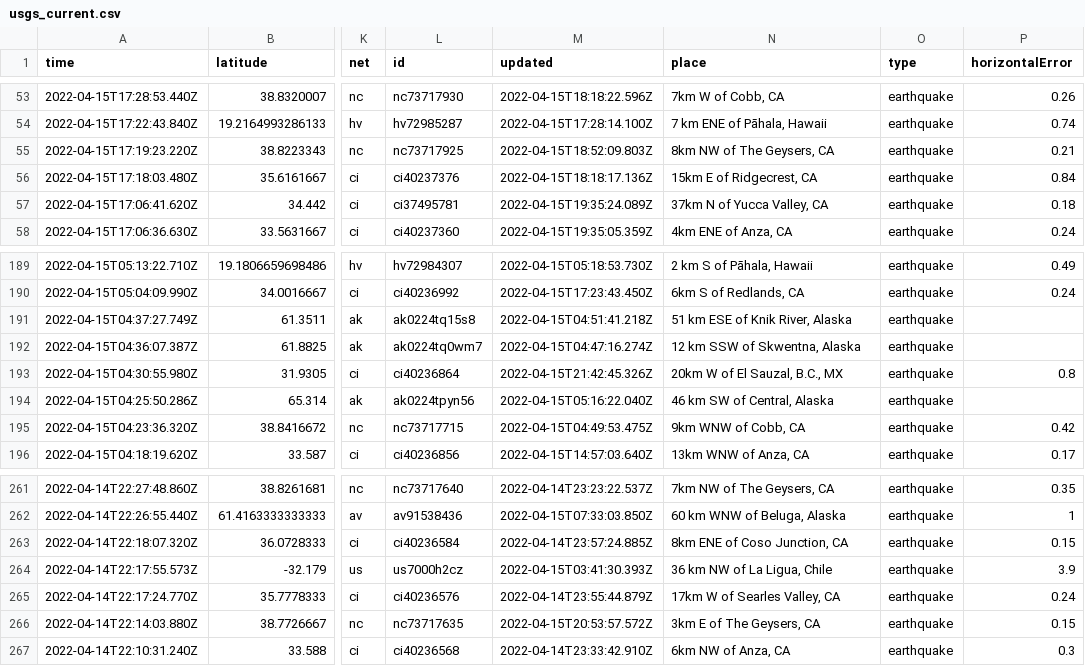
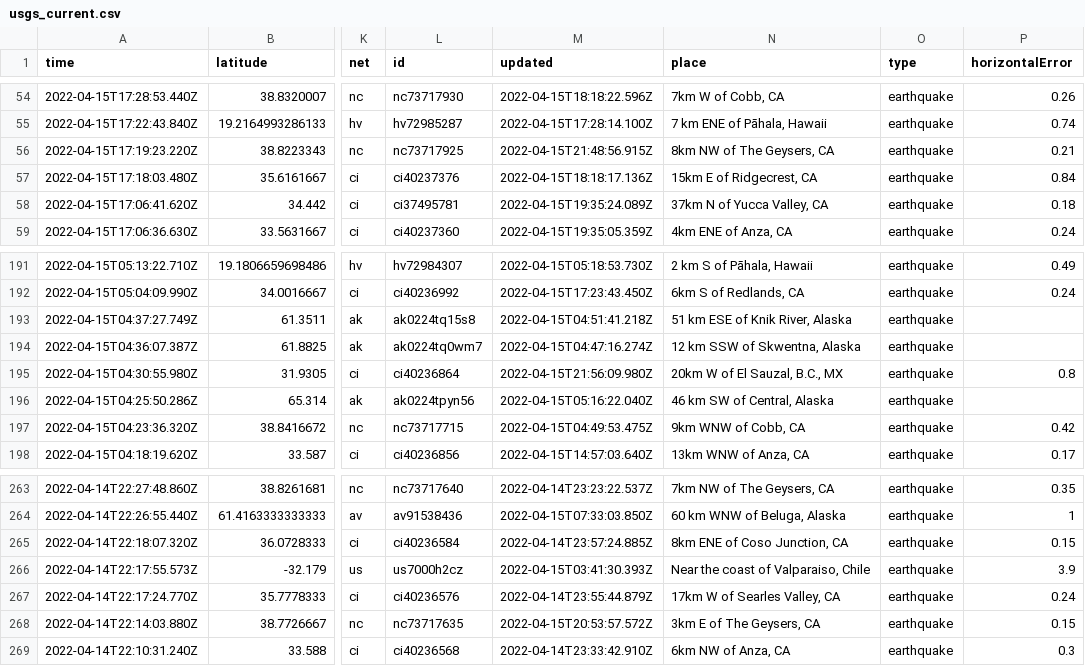
Before and after one commit to invisibae/nicar22-github-actions, a CSV file: usgs_current.csv, drawn as a sheet; only a part is shown, gaps mark what is left out; addresses are those after the commit; the diff covers the shown part only; the diff names each change by its address in the sheet, - before the commit and + after, or states it on an @@ line.

```diff
--- a/usgs_current.csv
+++ b/usgs_current.csv
-M56 (updated): 2022-04-15T18:52:09.803Z
+M56 (updated): 2022-04-15T21:48:56.915Z
-M195 (updated): 2022-04-15T21:42:45.326Z
+M195 (updated): 2022-04-15T21:56:09.980Z
-N266 (place): 36 km NW of La Ligua, Chile
+N266 (place): Near the coast of Valparaiso, Chile
```
Also changed, not shown: 2 added rows, 1 removed row and 3 edited cells elsewhere in this file, 1 other file.
